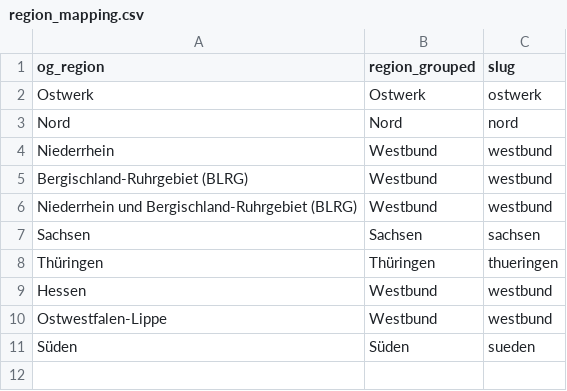
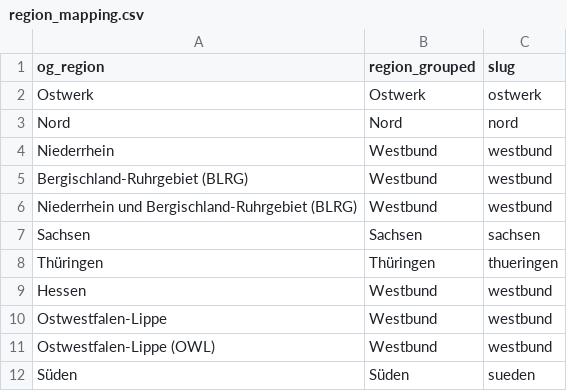
Before and after one commit to CorrelAid/tensing-umfragen, a CSV file: data/meta/region_mapping.csv, drawn as a sheet.

Commit message:
Update region_mapping.csv

```diff
--- a/data/meta/region_mapping.csv
+++ b/data/meta/region_mapping.csv
@@ -10,2 +10,3 @@ Hessen,Westbund,westbund
 Ostwestfalen-Lippe,Westbund,westbund
+Ostwestfalen-Lippe (OWL),Westbund,westbund
 Süden,Süden,sueden
```
